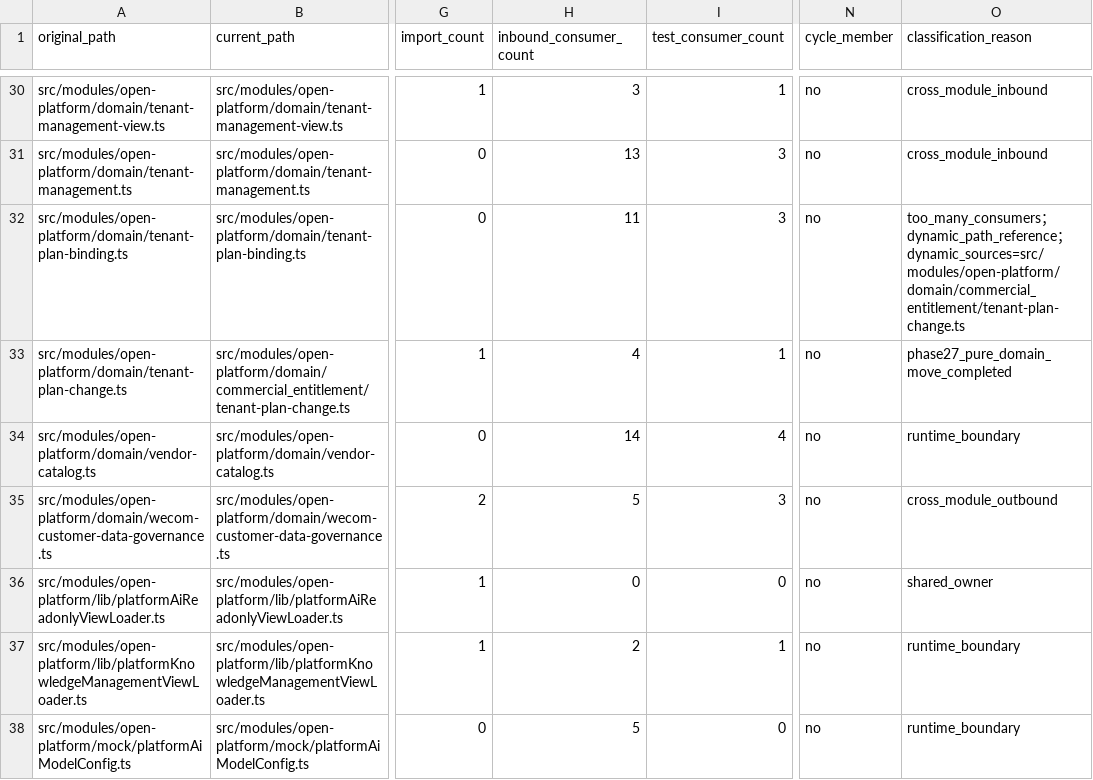
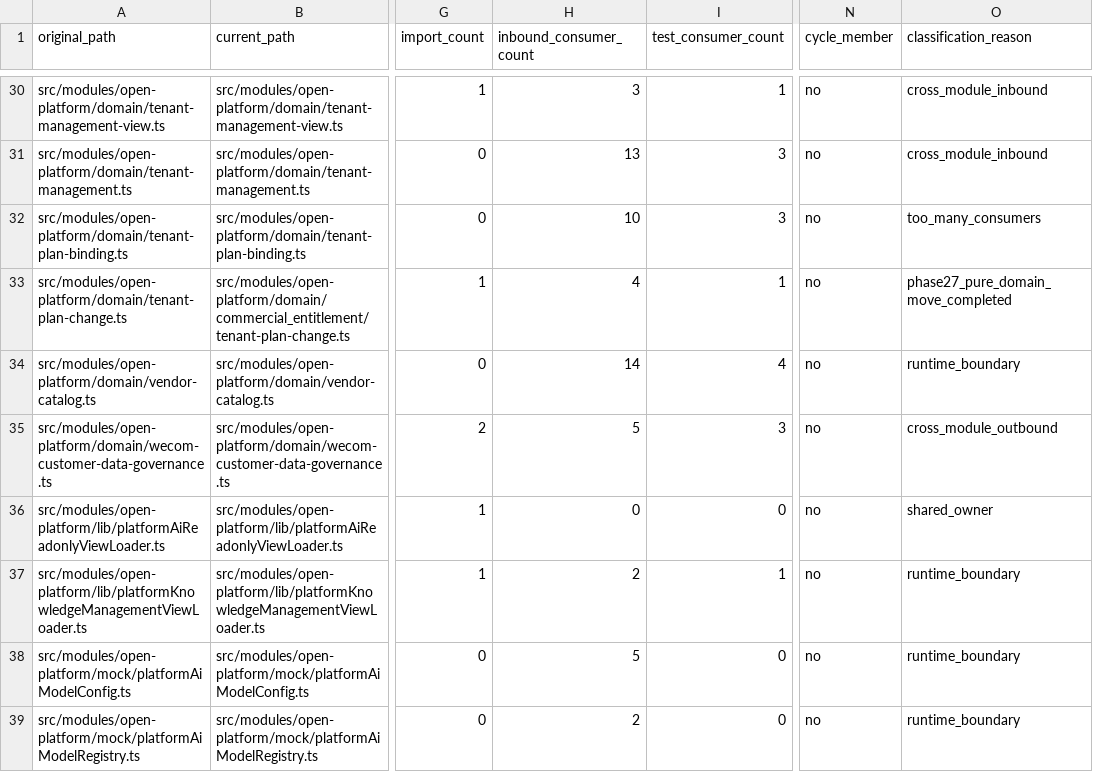
Before and after one commit to love1252/zmtg-clean, a CSV file: docs/refactor/phase-28-open-platform-remaining-classification.csv, drawn as a sheet; only a part is shown, gaps mark what is left out; the shorter side is filled out with more unchanged rows; the diff names each change by its address in the sheet, - before the commit and + after, or states it on an @@ line.

```diff
--- a/docs/refactor/phase-28-open-platform-remaining-classification.csv
+++ b/docs/refactor/phase-28-open-platform-remaining-classification.csv
-H32 (inbound_consumer_count): 11
+H32 (inbound_consumer_count): 10
-O32 (classification_reason): too_many_consumers；dynamic_path_reference；dynamic_sources=src/modules/open-platform/domain/commercial_entitlement/tenant-plan-change.ts
+O32 (classification_reason): too_many_consumers
```
Also changed, not shown: 1 other file.
